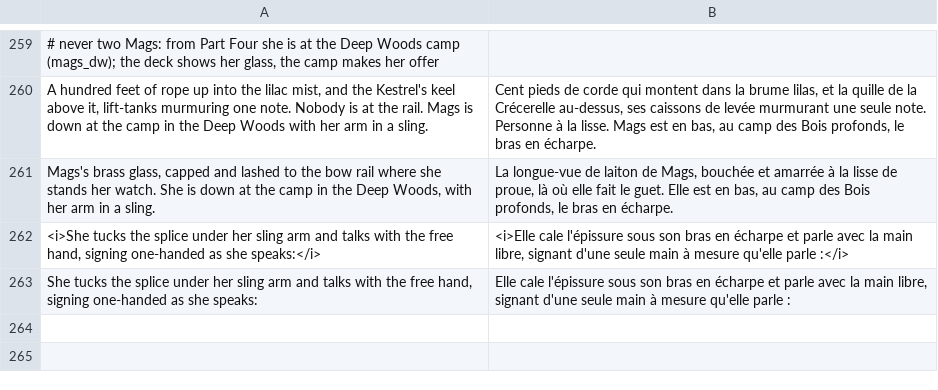
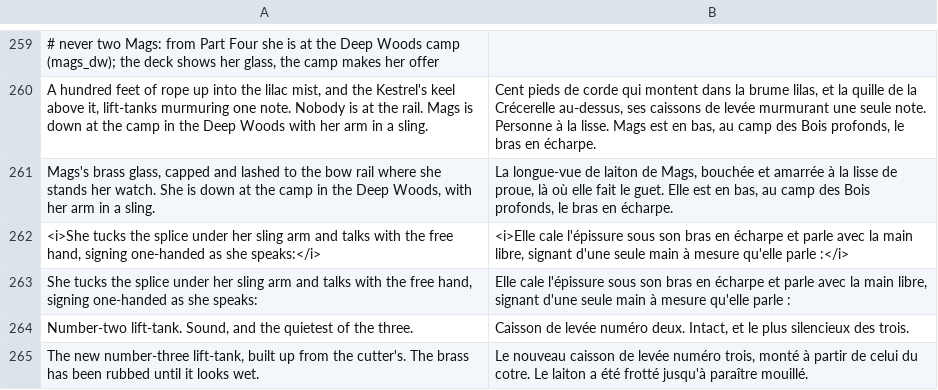
Before and after one commit to dribblejerp-KlunkDunker/echoes-of-the-shattered-octave, a TSV file: tools/i18n/p16-kestrel.tsv, drawn as a sheet; only a part is shown, gaps mark what is left out; the diff names each change by its address in the sheet, - before the commit and + after, or states it on an @@ line.

```diff
--- a/tools/i18n/p16-kestrel.tsv
+++ b/tools/i18n/p16-kestrel.tsv
+row 264: Number-two lift-tank. Sound, and the quietest of the three. | Caisson de levée numéro deux. Intact, et le plus silencieux des trois.
+row 265: The new number-three lift-tank, built up from the cutter's. The brass has been rubbed until it looks wet. | Le nouveau caisson de levée numéro trois, monté à partir de celui du cotre. Le laiton a été frotté jusqu'à paraître mouillé.
```
Also changed, not shown: tools/i18n/p17-extras.tsv, tools/i18n/p56-cargo.tsv, 12 other files.
